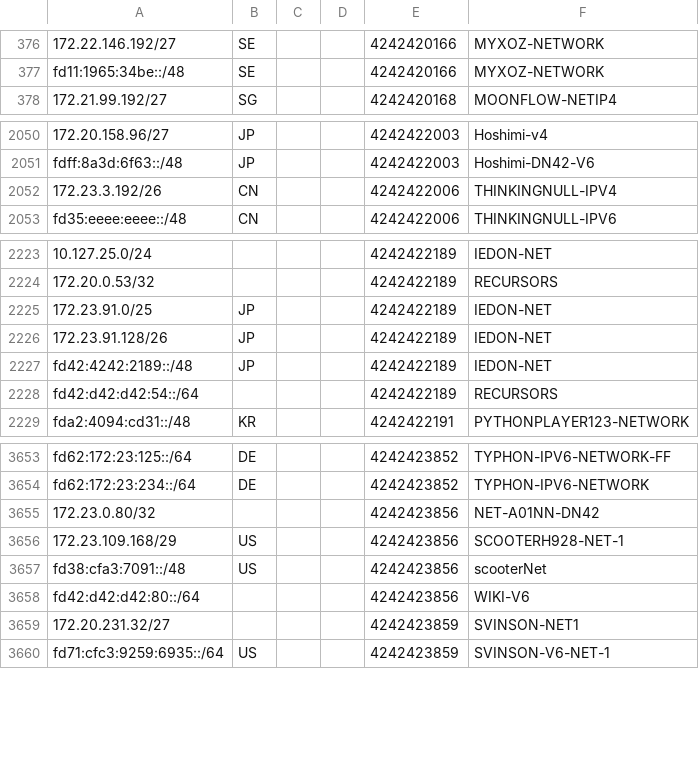
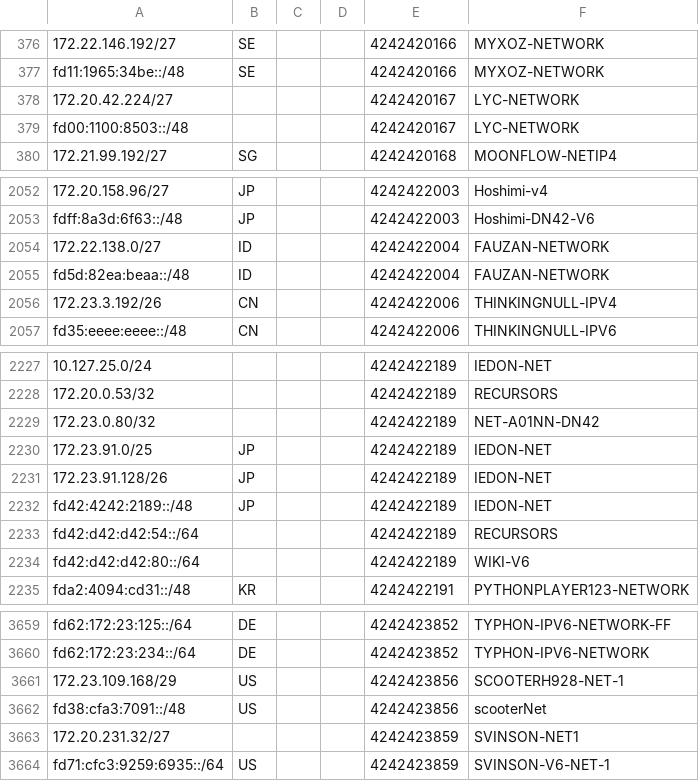
Before and after one commit to Cryolitia/Next-Trace-DN42-Feeder, a CSV file: geofeed.csv, drawn as a sheet; only a part is shown, gaps mark what is left out; removed rows and columns are numbered as before the commit, all else as after; the diff names each change by its address in the sheet, - before the commit and + after, or states it on an @@ line.

Commit message:
flake: update at 2025-11-14T03:31:05

```diff
--- a/geofeed.csv
+++ b/geofeed.csv
+row 378: 172.20.42.224/27 |  |  |  | 4242420167 | LYC-NETWORK
+row 379: fd00:1100:8503::/48 |  |  |  | 4242420167 | LYC-NETWORK
+row 2054: 172.22.138.0/27 | ID |  |  | 4242422004 | FAUZAN-NETWORK
+row 2055: fd5d:82ea:beaa::/48 | ID |  |  | 4242422004 | FAUZAN-NETWORK
+row 2229: 172.23.0.80/32 |  |  |  | 4242422189 | NET-A01NN-DN42
+row 2234: fd42:d42:d42:80::/64 |  |  |  | 4242422189 | WIKI-V6
-row 3655: 172.23.0.80/32 |  |  |  | 4242423856 | NET-A01NN-DN42
-row 3658: fd42:d42:d42:80::/64 |  |  |  | 4242423856 | WIKI-V6
```
